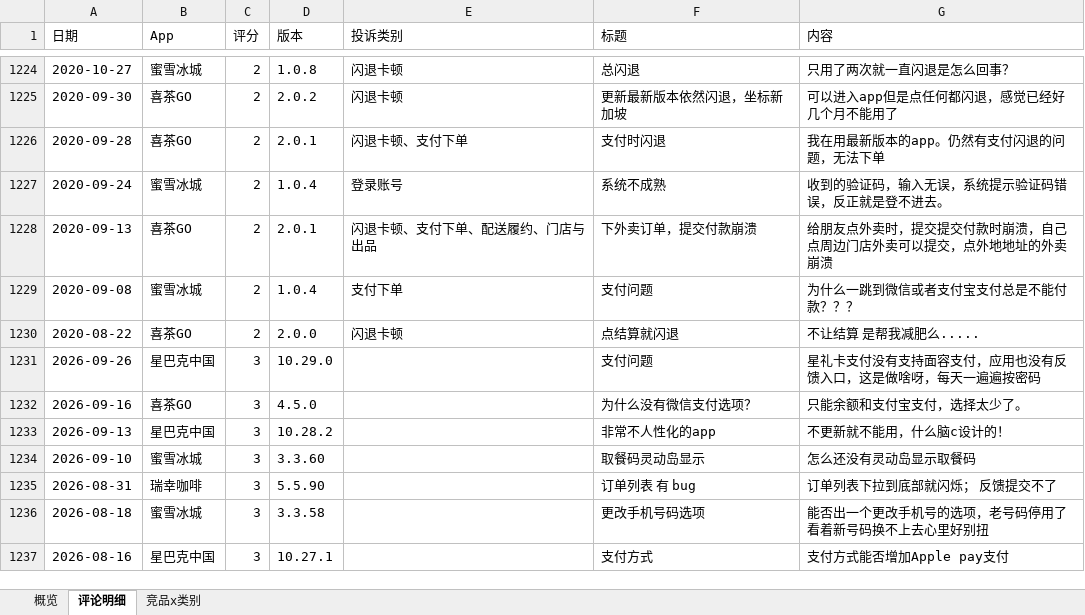
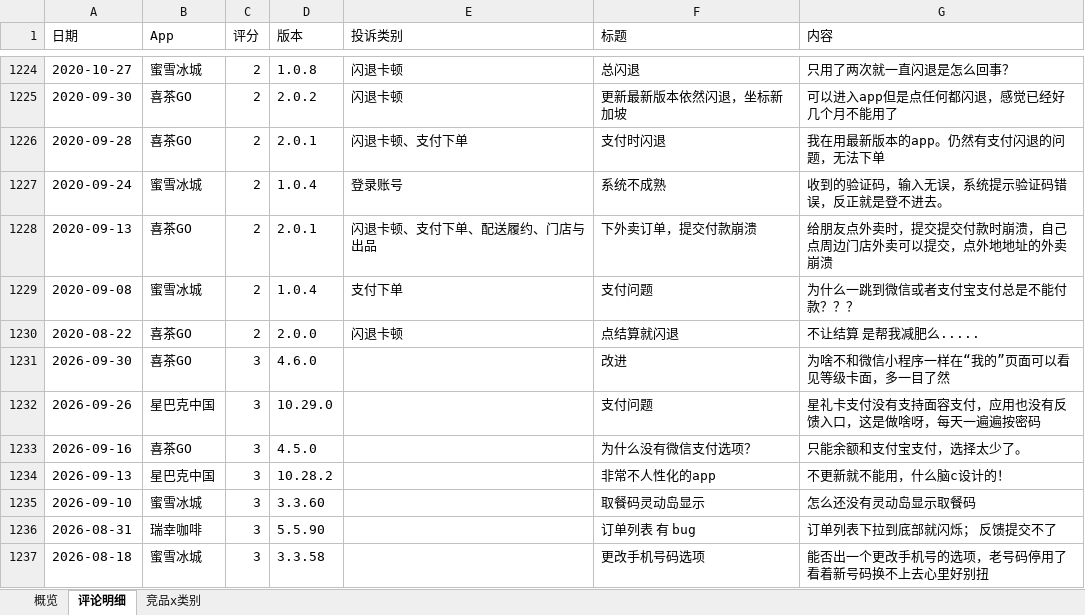
Before and after one commit to EGG-ZERO/appstore-voc-radar, an Excel workbook: reports/竞品VOC周报.xlsx, sheet 评论明细, drawn as a sheet; only a part is shown, gaps mark what is left out; the shorter side is filled out with more unchanged rows; values as stored, in another font and other column widths than the file's, no cell formats; the diff names each change by its address in the sheet, - before the commit and + after, or states it on an @@ line.

```diff
--- a/reports/竞品VOC周报.xlsx (sheet 评论明细)
+++ b/reports/竞品VOC周报.xlsx (sheet 评论明细)
+row 1231: 2026-09-30 | 喜茶GO | 3 | 4.6.0 |  | 改进 | 为啥不和微信小程序一样在“我的”页面可以看见等级卡面，多一目了然
```
Also changed, not shown: sheet 概览, cell formats, 4 other files.
